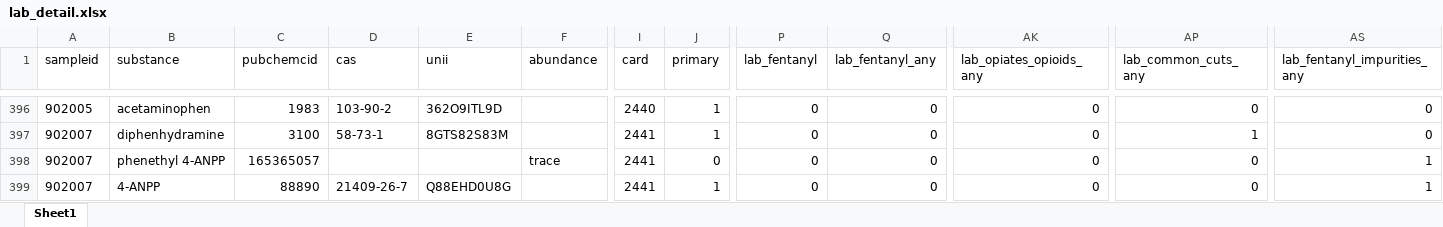
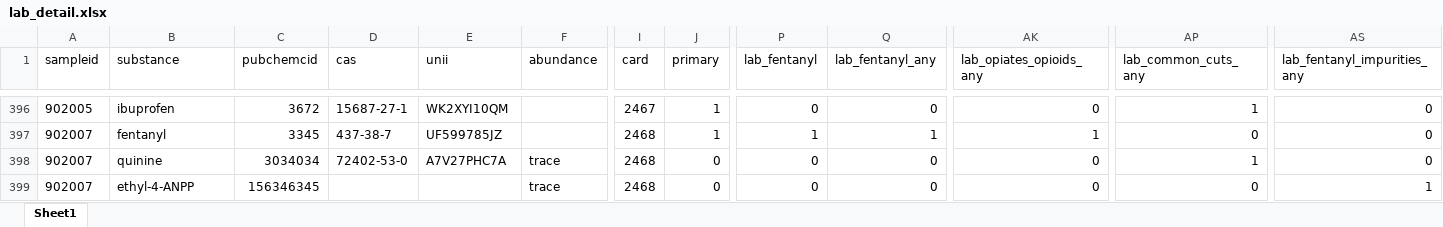
Before and after one commit to opioiddatalab/drugchecking, an Excel workbook: datasets/selfservice/TN/lab_detail.xlsx, sheet Sheet1, drawn as a sheet; only a part is shown, gaps mark what is left out; values as stored, in another font and other column widths than the file's, no borders; the diff covers the shown part only; the diff names each change by its address in the sheet, - before the commit and + after, or states it on an @@ line.

```diff
--- a/datasets/selfservice/TN/lab_detail.xlsx (sheet Sheet1)
+++ b/datasets/selfservice/TN/lab_detail.xlsx (sheet Sheet1)
-B396 (substance): acetaminophen
+B396 (substance): ibuprofen
-C396 (pubchemcid): 1983
+C396 (pubchemcid): 3672
-D396 (cas): 103-90-2
+D396 (cas): 15687-27-1
-E396 (unii): 362O9ITL9D
+E396 (unii): WK2XYI10QM
-I396 (card): 2440
+I396 (card): 2467
-AP396 (lab_common_cuts_any): 0
+AP396 (lab_common_cuts_any): 1
-B397 (substance): diphenhydramine
+B397 (substance): fentanyl
-C397 (pubchemcid): 3100
+C397 (pubchemcid): 3345
-D397 (cas): 58-73-1
+D397 (cas): 437-38-7
-E397 (unii): 8GTS82S83M
+E397 (unii): UF599785JZ
-I397:I399 (card): 2441
+I397:I399 (card): 2468
-P397 (lab_fentanyl): 0
+P397 (lab_fentanyl): 1
-Q397 (lab_fentanyl_any): 0
+Q397 (lab_fentanyl_any): 1
-AK397 (lab_opiates_opioids_any): 0
+AK397 (lab_opiates_opioids_any): 1
-AP397 (lab_common_cuts_any): 1
+AP397 (lab_common_cuts_any): 0
-B398 (substance): phenethyl 4-ANPP
+B398 (substance): quinine
-C398 (pubchemcid): 165365057
+C398 (pubchemcid): 3034034
-D398 (cas): (empty)
+D398 (cas): 72402-53-0
-E398 (unii): (empty)
+E398 (unii): A7V27PHC7A
-AP398 (lab_common_cuts_any): 0
+AP398 (lab_common_cuts_any): 1
-AS398 (lab_fentanyl_impurities_any): 1
+AS398 (lab_fentanyl_impurities_any): 0
-B399 (substance): 4-ANPP
+B399 (substance): ethyl-4-ANPP
-C399 (pubchemcid): 88890
+C399 (pubchemcid): 156346345
-D399 (cas): 21409-26-7
+D399 (cas): (empty)
-E399 (unii): Q88EHD0U8G
+E399 (unii): (empty)
-F399 (abundance): (empty)
+F399 (abundance): trace
-J399 (primary): 1
+J399 (primary): 0
```
Also changed, not shown: 170 moved rows and 872 edited cells elsewhere in this sheet, datasets/labservice/unc_gcms.xlsx, datasets/nc/nc_analysis_dataset.xlsx, 48 other files.
